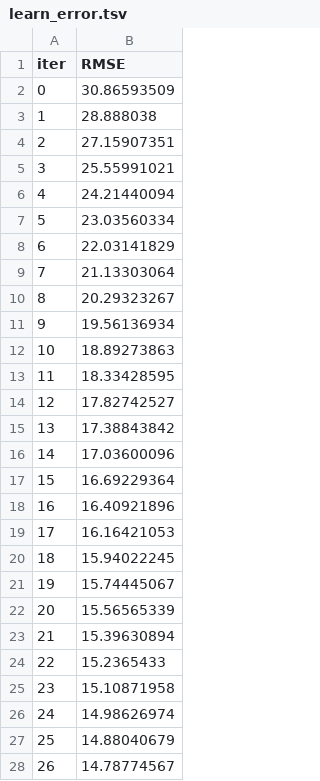
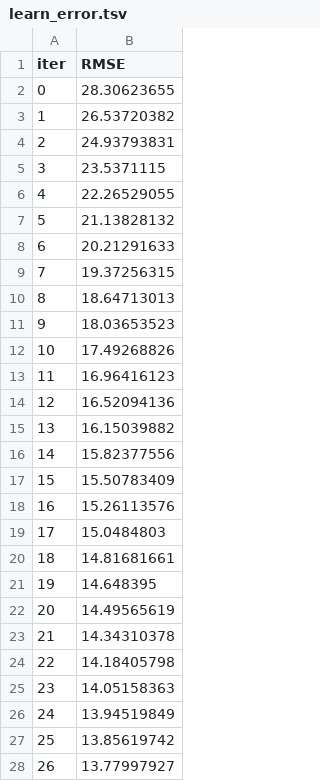
Before and after one commit to tayhym/kaggling, a TSV file: catboost_info/learn_error.tsv, drawn as a sheet; only a part is shown; the diff covers the shown part only.

```diff
--- a/catboost_info/learn_error.tsv
+++ b/catboost_info/learn_error.tsv
@@ -1,28 +1,28 @@
 iter	RMSE
-0	30.86593509
-1	28.888038
-2	27.15907351
-3	25.55991021
-4	24.21440094
-5	23.03560334
-6	22.03141829
-7	21.13303064
-8	20.29323267
-9	19.56136934
-10	18.89273863
-11	18.33428595
-12	17.82742527
-13	17.38843842
-14	17.03600096
-15	16.69229364
-16	16.40921896
-17	16.16421053
-18	15.94022245
-19	15.74445067
-20	15.56565339
-21	15.39630894
-22	15.2365433
-23	15.10871958
-24	14.98626974
-25	14.88040679
-26	14.78774567
+0	28.30623655
+1	26.53720382
+2	24.93793831
+3	23.5371115
+4	22.26529055
+5	21.13828132
+6	20.21291633
+7	19.37256315
+8	18.64713013
+9	18.03653523
+10	17.49268826
+11	16.96416123
+12	16.52094136
+13	16.15039882
+14	15.82377556
+15	15.50783409
+16	15.26113576
+17	15.0484803
+18	14.81681661
+19	14.648395
+20	14.49565619
+21	14.34310378
+22	14.18405798
+23	14.05158363
+24	13.94519849
+25	13.85619742
+26	13.77997927
```
Also changed, not shown: 123 edited cells elsewhere in this file, catboost_info/test_error.tsv, catboost_info/time_left.tsv, 8 other files.
